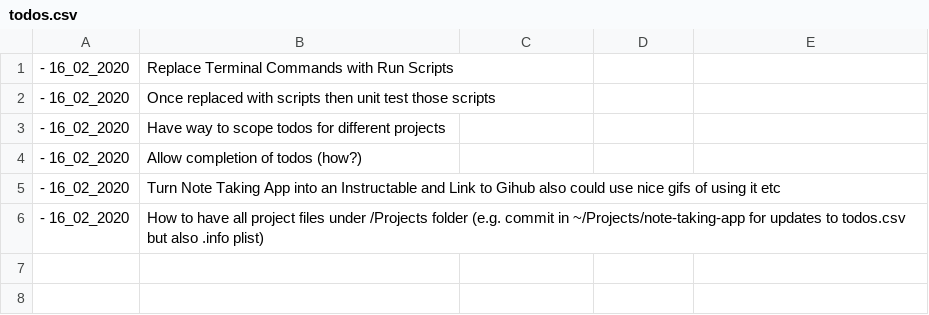
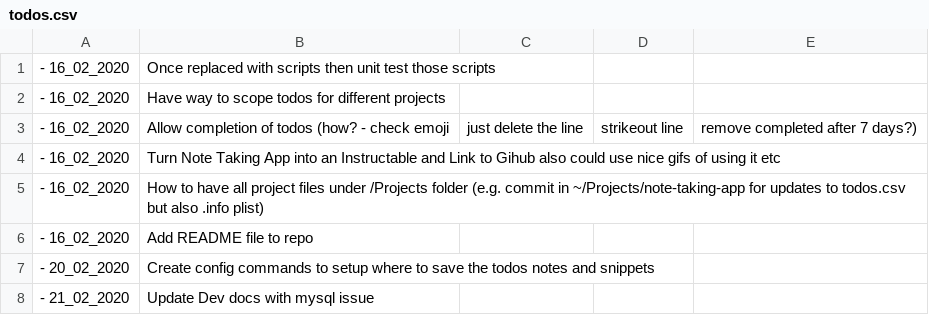
Before and after one commit to Williams94/note-taking-app, a CSV file: todos.csv, drawn as a sheet; removed rows and columns are numbered as before the commit, all else as after; the diff names each change by its address in the sheet, - before the commit and + after, or states it on an @@ line.

Commit message:
Added gitignore and added more todos

```diff
--- a/todos.csv
+++ b/todos.csv
-row 1: - 16_02_2020 | Replace Terminal Commands with Run Scripts
-row 4: - 16_02_2020 | Allow completion of todos (how?)
+row 3: - 16_02_2020 | Allow completion of todos (how? - check emoji | just delete the line | strikeout line | remove completed after 7 days?)
+row 6: - 16_02_2020 | Add README file to repo
+row 7: - 20_02_2020 | Create config commands to setup where to save the todos notes and snippets
+row 8: - 21_02_2020 | Update Dev docs with mysql issue
```
Also changed, not shown: 1 other file.
